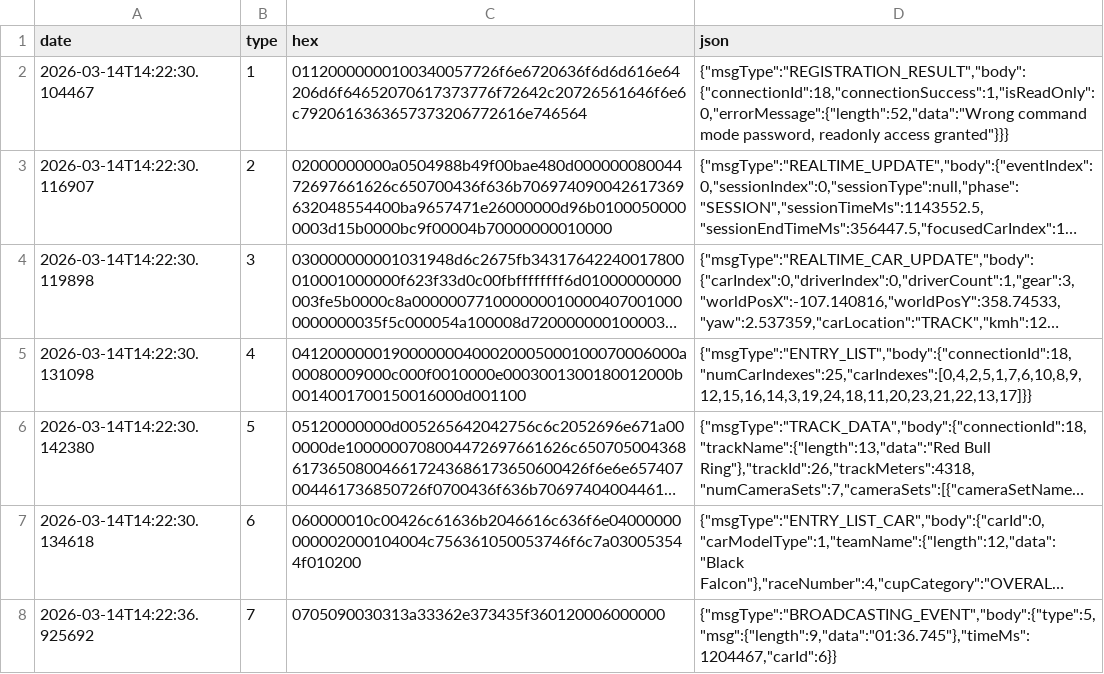
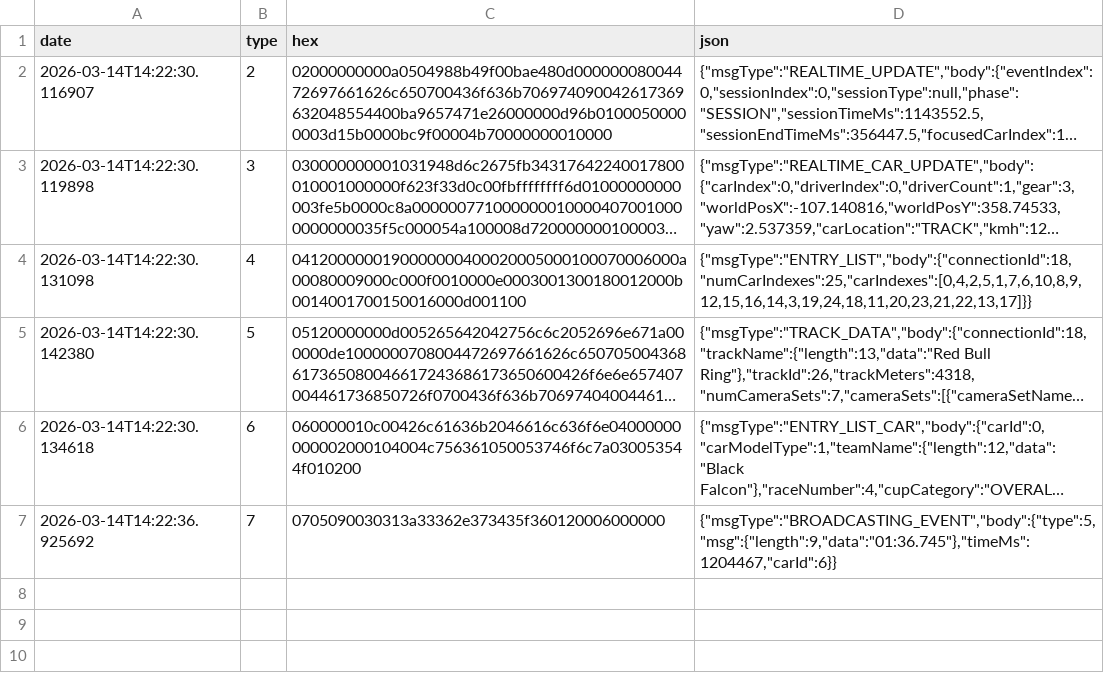
Before and after one commit to prule/acc-client, a CSV file: playback-events.csv, drawn as a sheet; long unchanged cells end in …; the diff names each change by its address in the sheet, - before the commit and + after, or states it on an @@ line.

```diff
--- a/playback-events.csv
+++ b/playback-events.csv
-row 2: 2026-03-14T14:22:30.104467 | 1 | 01120000000100340057726f6e6720636f6d6d616e64206d6f64652070617373776f72642c20726561646f6e6c7920616363657373206772616e746564 | {"msgType":"REGISTRATION_RESULT","body":{"connectionId":18,"connectionSuccess":1,"isReadOnly":0,"errorMessage":{"length":52,"data":"Wrong command mode password, readonly access granted"}}}
```
Also changed, not shown: 6 other files.
